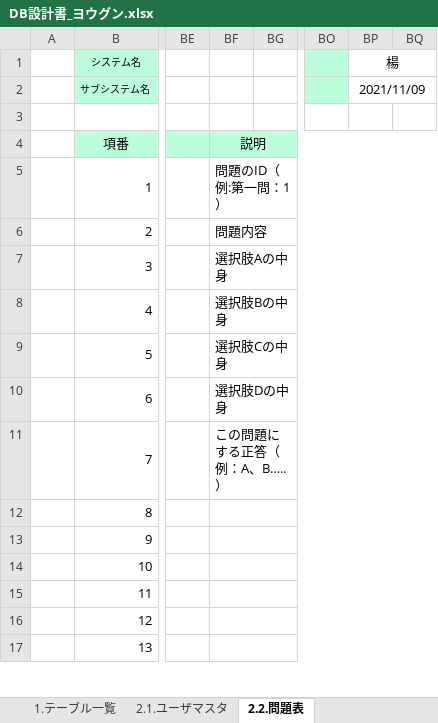
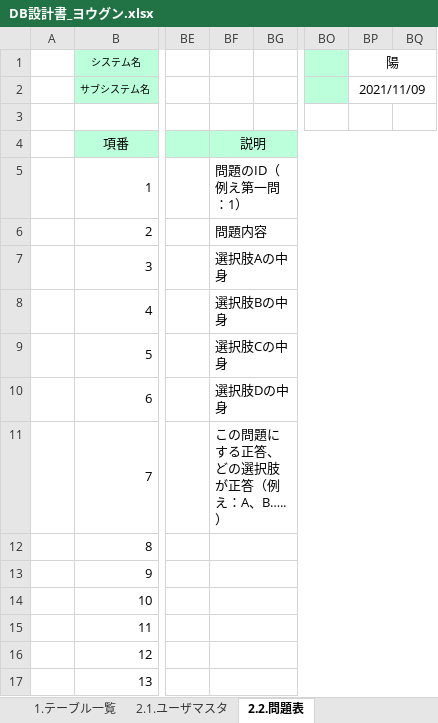
Before and after one commit to tkysn1028/prac, an Excel workbook: YSteam開発資料まとめ/設計書9日までに/products/DB設計書_ヨウグン.xlsx, sheet 2.2.問題表, drawn as a sheet; only a part is shown, gaps mark what is left out; values as stored, in another font and other column widths than the file's, no borders; the diff names each change by its address in the sheet, - before the commit and + after, or states it on an @@ line.

```diff
--- a/YSteam開発資料まとめ/設計書9日までに/products/DB設計書_ヨウグン.xlsx (sheet 2.2.問題表)
+++ b/YSteam開発資料まとめ/設計書9日までに/products/DB設計書_ヨウグン.xlsx (sheet 2.2.問題表)
-BP1: 楊
+BP1: 陽
-BF5: 問題のID（例:第一問：1）
+BF5: 問題のID（例え第一問：1）
-BF11: この問題にする正答（例：A、B…..）
+BF11: この問題にする正答、どの選択肢が正答（例え：A、B…..）
```
Also changed, not shown: sheet 2.1.ユーザマスタ, sheet 1.テーブル一覧, 2 other files.
